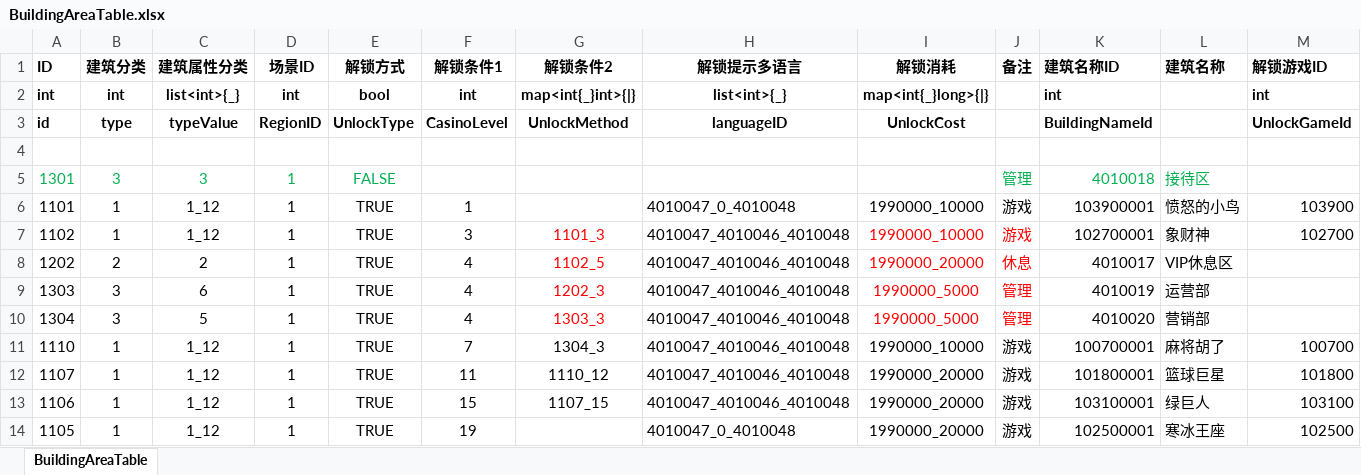
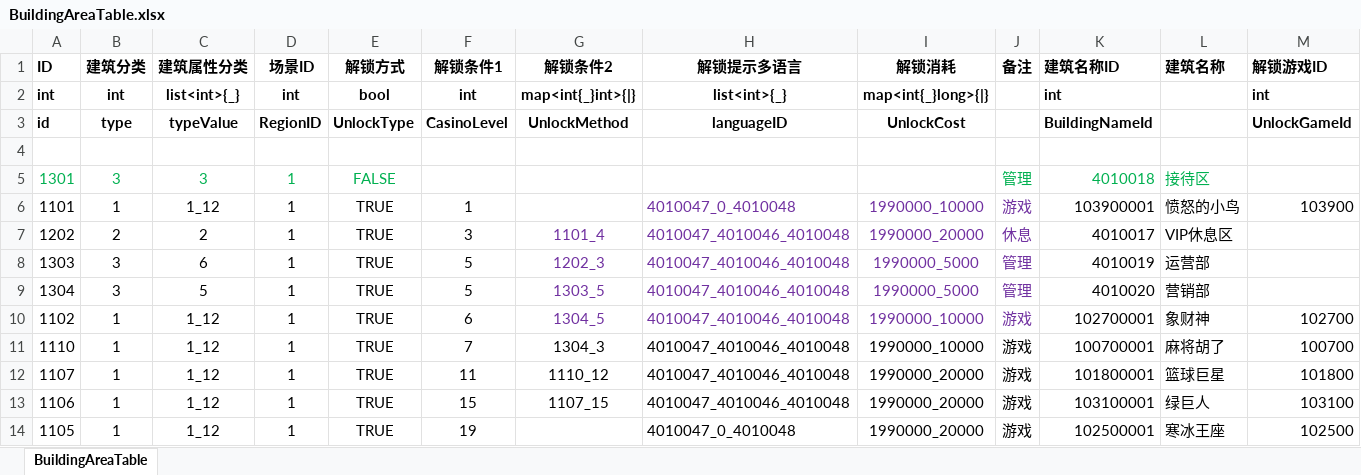
Before and after one commit to yanhailong/jjj_server, an Excel workbook: hall/resources/sample/BuildingAreaTable.xlsx, sheet BuildingAreaTable, drawn as a sheet; only a part is shown; values as stored, in another font and other column widths than the file's, no borders; conditional formats not drawn; removed rows and columns are numbered as before the commit, all else as after; rows hold the shown columns only; the diff names each change by its address in the sheet, - before the commit and + after, or states it on an @@ line.

```diff
--- a/hall/resources/sample/BuildingAreaTable.xlsx (sheet BuildingAreaTable)
+++ b/hall/resources/sample/BuildingAreaTable.xlsx (sheet BuildingAreaTable)
-H6:J6 text colour: black
+H6:J6 text colour: #7030A0
-row 7: 1102 | 1 | 1_12 | 1 | TRUE | 3 | 1101_3 | 4010047_4010046_4010048 | 1990000_10000 | 游戏 | 102700001 | 象财神 | 102700
-F7 (解锁条件1): 4
+F7 (解锁条件1): 3
-G7 (解锁条件2): 1102_5
+G7 (解锁条件2): 1101_4
-G7:G9 text colour: #FF0000
+G7:G9 text colour: #7030A0
-H7:H9 text colour: black
+H7:H9 text colour: #7030A0
-I7:J9 text colour: #FF0000
+I7:J9 text colour: #7030A0
-F8:F9 (解锁条件1): 4
+F8:F9 (解锁条件1): 5
-G9 (解锁条件2): 1303_3
+G9 (解锁条件2): 1303_5
+row 10: 1102 | 1 | 1_12 | 1 | TRUE | 6 | 1304_5 | 4010047_4010046_4010048 | 1990000_10000 | 游戏 | 102700001 | 象财神 | 102700
```
Also changed, not shown: hall/resources/sample/ResearchSkills.xlsx, hall/resources/sample/SeasonStart.xlsx, 10 other files.
